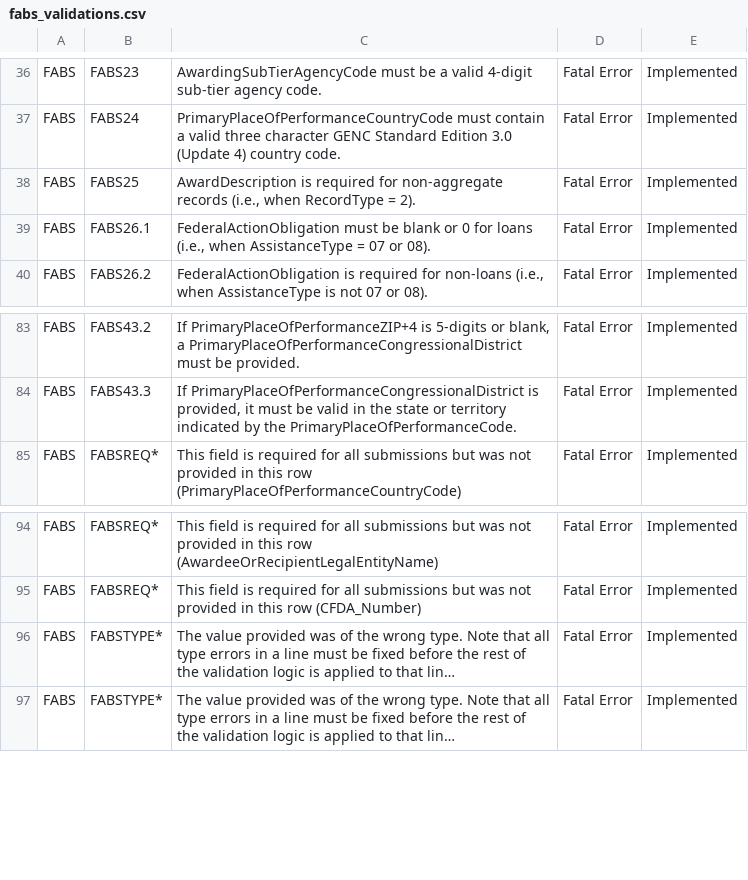
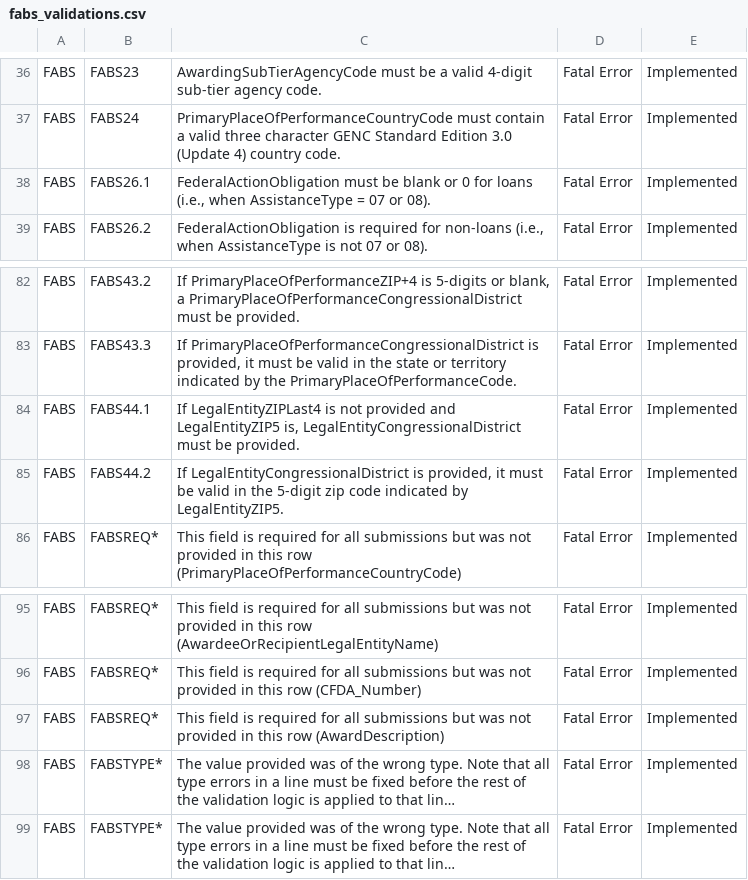
Before and after one commit to fedspendingtransparency/data-act-broker-web-app, a CSV file: src/help/fabs_validations.csv, drawn as a sheet; only a part is shown, gaps mark what is left out; long unchanged cells end in …; removed rows and columns are numbered as before the commit, all else as after; the diff names each change by its address in the sheet, - before the commit and + after, or states it on an @@ line.

Commit message:
Updating fabs_validations to match up to things that were changed in previous PRs

```diff
--- a/src/help/fabs_validations.csv
+++ b/src/help/fabs_validations.csv
-row 38: FABS | FABS25 | AwardDescription is required for non-aggregate records (i.e., when RecordType = 2). | Fatal Error | Implemented
+row 84: FABS | FABS44.1 | If LegalEntityZIPLast4 is not provided and LegalEntityZIP5 is, LegalEntityCongressionalDistrict must be provided. | Fatal Error | Implemented
+row 85: FABS | FABS44.2 | If LegalEntityCongressionalDistrict is provided, it must be valid in the 5-digit zip code indicated by LegalEntityZIP5. | Fatal Error | Implemented
+row 97: FABS | FABSREQ* | This field is required for all submissions but was not provided in this row (AwardDescription) | Fatal Error | Implemented
```
